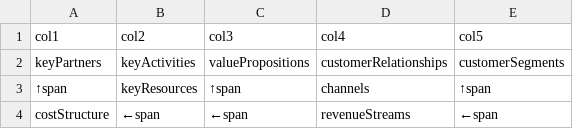
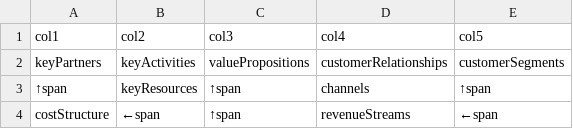
Before and after one commit to ppKrauss/BMCanvas-openDataStds, a CSV file: data/strut-std2009.csv, drawn as a sheet.

```diff
--- a/data/strut-std2009.csv
+++ b/data/strut-std2009.csv
@@ -3,2 +3,2 @@ keyPartners,keyActivities,valuePropositions,customerRelationships,customerSegmen
 ↑span,keyResources,↑span,channels,↑span
-costStructure,←span,←span,revenueStreams,←span
+costStructure,←span,↑span,revenueStreams,←span
```
Also changed, not shown: data/def-lean2010-ptBR.csv, data/refModels.csv, 12 other files.
